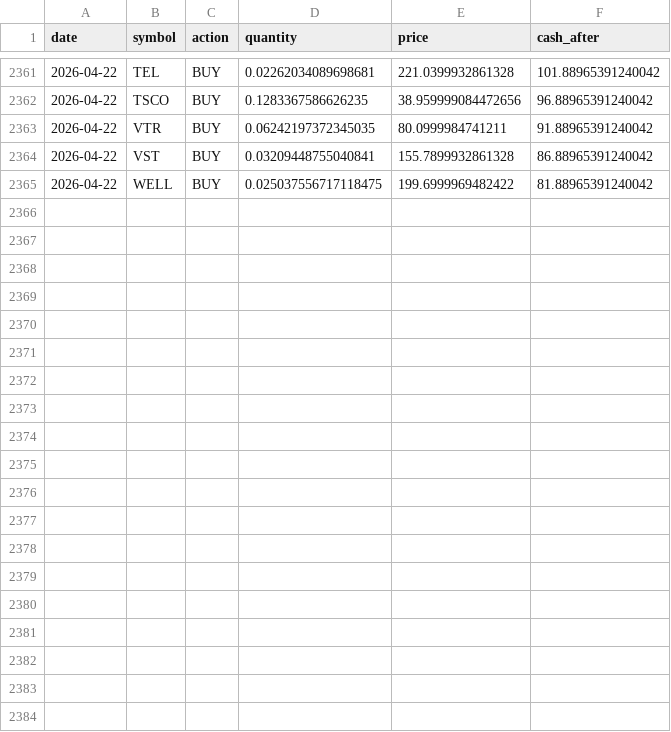
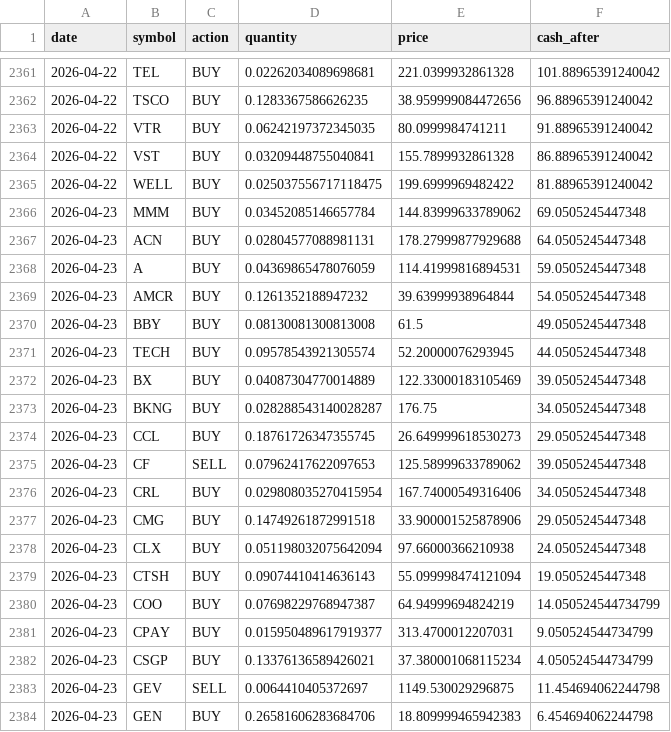
Before and after one commit to TechGroei/Test_Stock_Trading_Strategy, a CSV file: data/trades_history.csv, drawn as a sheet; only a part is shown, gaps mark what is left out; the diff covers the shown part only; the diff names each change by its address in the sheet, - before the commit and + after, or states it on an @@ line.

```diff
--- a/data/trades_history.csv
+++ b/data/trades_history.csv
+row 2366: 2026-04-23 | MMM | BUY | 0.03452085146657784 | 144.83999633789062 | 69.0505245447348
+row 2367: 2026-04-23 | ACN | BUY | 0.02804577088981131 | 178.27999877929688 | 64.0505245447348
+row 2368: 2026-04-23 | A | BUY | 0.04369865478076059 | 114.41999816894531 | 59.0505245447348
+row 2369: 2026-04-23 | AMCR | BUY | 0.1261352188947232 | 39.63999938964844 | 54.0505245447348
+row 2370: 2026-04-23 | BBY | BUY | 0.08130081300813008 | 61.5 | 49.0505245447348
+row 2371: 2026-04-23 | TECH | BUY | 0.09578543921305574 | 52.20000076293945 | 44.0505245447348
+row 2372: 2026-04-23 | BX | BUY | 0.04087304770014889 | 122.33000183105469 | 39.0505245447348
+row 2373: 2026-04-23 | BKNG | BUY | 0.028288543140028287 | 176.75 | 34.0505245447348
+row 2374: 2026-04-23 | CCL | BUY | 0.18761726347355745 | 26.649999618530273 | 29.0505245447348
+row 2375: 2026-04-23 | CF | SELL | 0.07962417622097653 | 125.58999633789062 | 39.0505245447348
+row 2376: 2026-04-23 | CRL | BUY | 0.029808035270415954 | 167.74000549316406 | 34.0505245447348
+row 2377: 2026-04-23 | CMG | BUY | 0.14749261872991518 | 33.900001525878906 | 29.0505245447348
+row 2378: 2026-04-23 | CLX | BUY | 0.051198032075642094 | 97.66000366210938 | 24.0505245447348
+row 2379: 2026-04-23 | CTSH | BUY | 0.09074410414636143 | 55.099998474121094 | 19.0505245447348
+row 2380: 2026-04-23 | COO | BUY | 0.07698229768947387 | 64.94999694824219 | 14.050524544734799
+row 2381: 2026-04-23 | CPAY | BUY | 0.015950489617919377 | 313.4700012207031 | 9.050524544734799
+row 2382: 2026-04-23 | CSGP | BUY | 0.13376136589426021 | 37.380001068115234 | 4.050524544734799
+row 2383: 2026-04-23 | GEV | SELL | 0.0064410405372697 | 1149.530029296875 | 11.454694062244798
+row 2384: 2026-04-23 | GEN | BUY | 0.26581606283684706 | 18.809999465942383 | 6.454694062244798
```
Also changed, not shown: 11 added rows elsewhere in this file, data/portfolio.csv, 1 other file.
